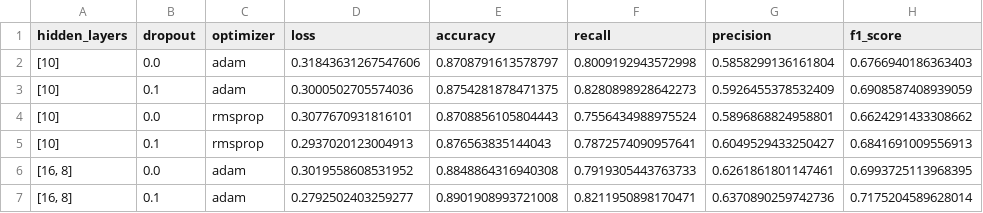
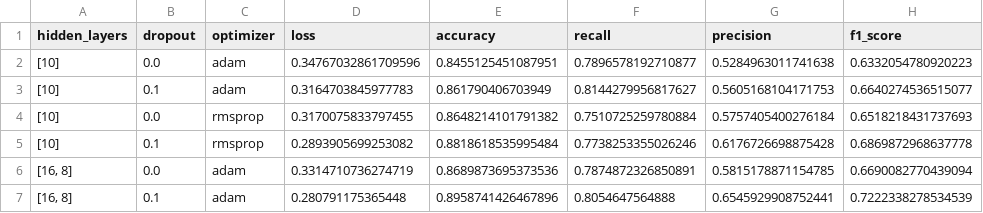
Before and after one commit to roriblim/PD-redes-neurais-tensorflow, a CSV file: src/resultados_modelos.csv, drawn as a sheet; only a part is shown; the diff covers the shown part only.

```diff
--- a/src/resultados_modelos.csv
+++ b/src/resultados_modelos.csv
@@ -1,7 +1,7 @@
 hidden_layers,dropout,optimizer,loss,accuracy,recall,precision,f1_score
-[10],0.0,adam,0.31843631267547606,0.8708791613578797,0.8009192943572998,0.5858299136161804,0.6766940186363403
-[10],0.1,adam,0.3000502705574036,0.8754281878471375,0.8280898928642273,0.5926455378532409,0.6908587408939059
-[10],0.0,rmsprop,0.3077670931816101,0.8708856105804443,0.7556434988975524,0.5896868824958801,0.6624291433308662
-[10],0.1,rmsprop,0.2937020123004913,0.876563835144043,0.7872574090957641,0.6049529433250427,0.6841691009556913
-"[16, 8]",0.0,adam,0.3019558608531952,0.8848864316940308,0.7919305443763733,0.6261861801147461,0.6993725113968395
-"[16, 8]",0.1,adam,0.2792502403259277,0.8901908993721008,0.8211950898170471,0.6370890259742736,0.7175204589628014
+[10],0.0,adam,0.34767032861709596,0.8455125451087951,0.7896578192710877,0.5284963011741638,0.6332054780920223
+[10],0.1,adam,0.3164703845977783,0.861790406703949,0.8144279956817627,0.5605168104171753,0.6640274536515077
+[10],0.0,rmsprop,0.3170075833797455,0.8648214101791382,0.7510725259780884,0.5757405400276184,0.6518218431737693
+[10],0.1,rmsprop,0.2893905699253082,0.8818618535995484,0.7738253355026246,0.6176726698875428,0.6869872968637778
+"[16, 8]",0.0,adam,0.3314710736274719,0.8689873695373536,0.7874872326850891,0.5815178871154785,0.6690082770439094
+"[16, 8]",0.1,adam,0.280791175365448,0.8958741426467896,0.8054647564888,0.6545929908752441,0.7222338278534539
```
Also changed, not shown: 55 edited cells elsewhere in this file, 4 other files.
